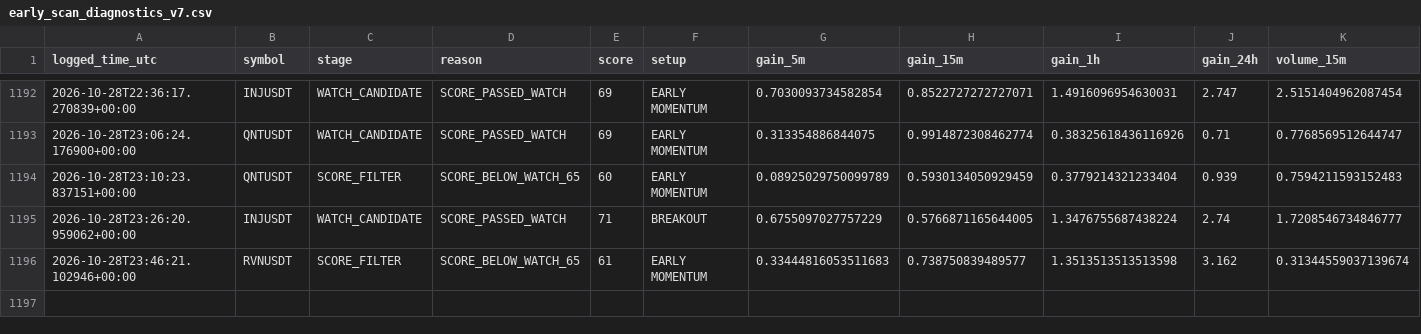
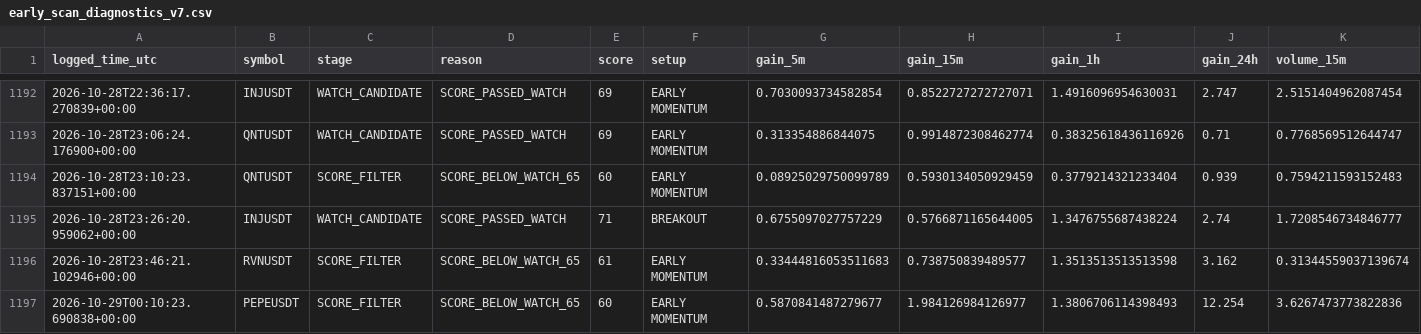
Before and after one commit to solom20232007/v7, a CSV file: early_scan_diagnostics_v7.csv, drawn as a sheet; only a part is shown, gaps mark what is left out; rows hold the shown columns only; the diff names each change by its address in the sheet, - before the commit and + after, or states it on an @@ line.

```diff
--- a/early_scan_diagnostics_v7.csv
+++ b/early_scan_diagnostics_v7.csv
+row 1197: 2026-10-29T00:10:23.690838+00:00 | PEPEUSDT | SCORE_FILTER | SCORE_BELOW_WATCH_65 | 60 | EARLY MOMENTUM | 0.5870841487279677 | 1.984126984126977 | 1.3806706114398493 | 12.254 | 3.6267473773822836
```
Also changed, not shown: 1 other file.
